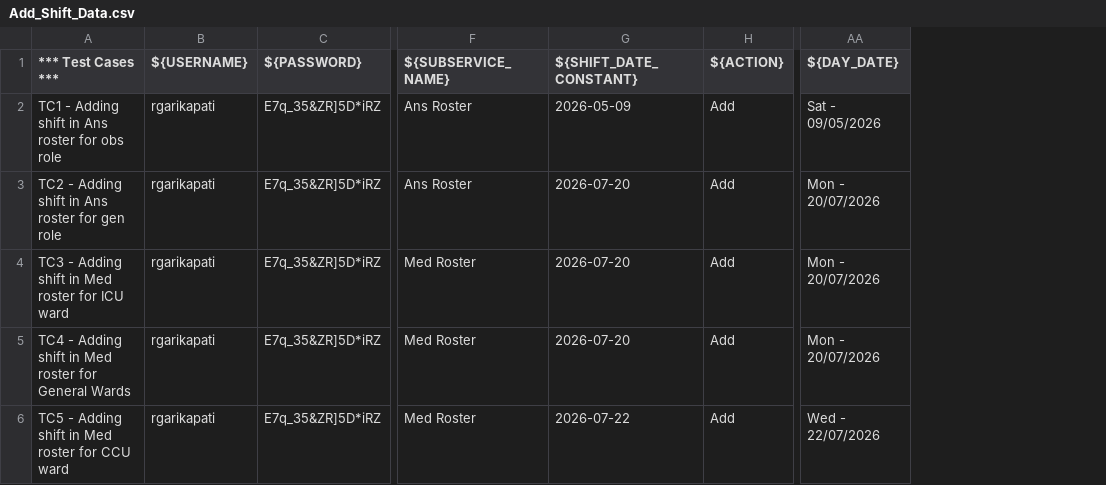
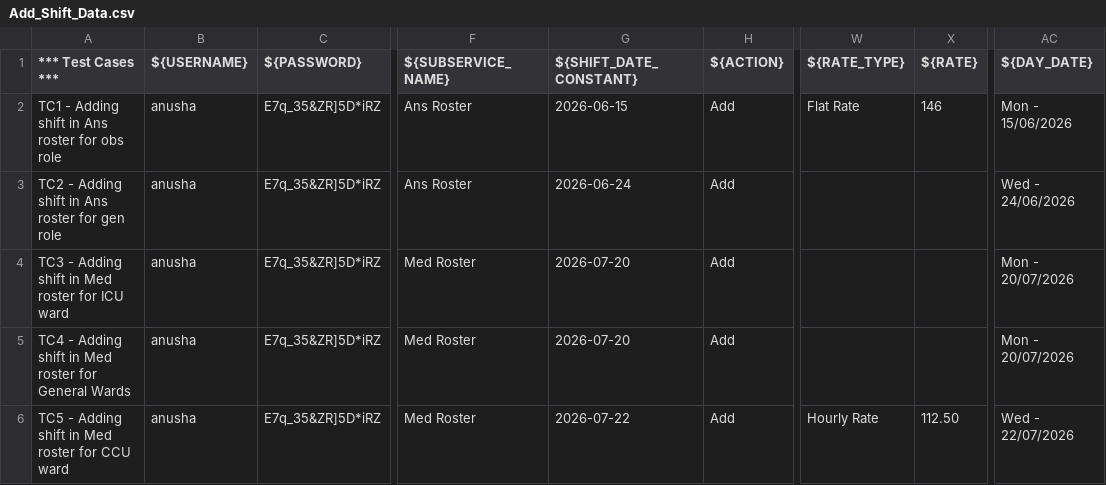
Before and after one commit to bijibsol1-Testing/Beeway, a CSV file: BEEWAY/data/Add_Shift_Data.csv, drawn as a sheet; only a part is shown, gaps mark what is left out; addresses are those after the commit; the diff names each change by its address in the sheet, - before the commit and + after, or states it on an @@ line.

Commit message:
Update Add_Shift_Data.csv

```diff
--- a/BEEWAY/data/Add_Shift_Data.csv
+++ b/BEEWAY/data/Add_Shift_Data.csv
+column W (${RATE_TYPE}), rows 2-6: Flat Rate |  |  |  | Hourly Rate
+column X (${RATE}), rows 2-6: 146 |  |  |  | 112.50
-B2:B6 (${USERNAME}): rgarikapati
+B2:B6 (${USERNAME}): anusha
-G2 (${SHIFT_DATE_CONSTANT}): 2026-05-09
+G2 (${SHIFT_DATE_CONSTANT}): 2026-06-15
-AC2 (${DAY_DATE}): Sat - 09/05/2026
+AC2 (${DAY_DATE}): Mon - 15/06/2026
-G3 (${SHIFT_DATE_CONSTANT}): 2026-07-20
+G3 (${SHIFT_DATE_CONSTANT}): 2026-06-24
-AC3 (${DAY_DATE}): Mon - 20/07/2026
+AC3 (${DAY_DATE}): Wed - 24/06/2026
```
